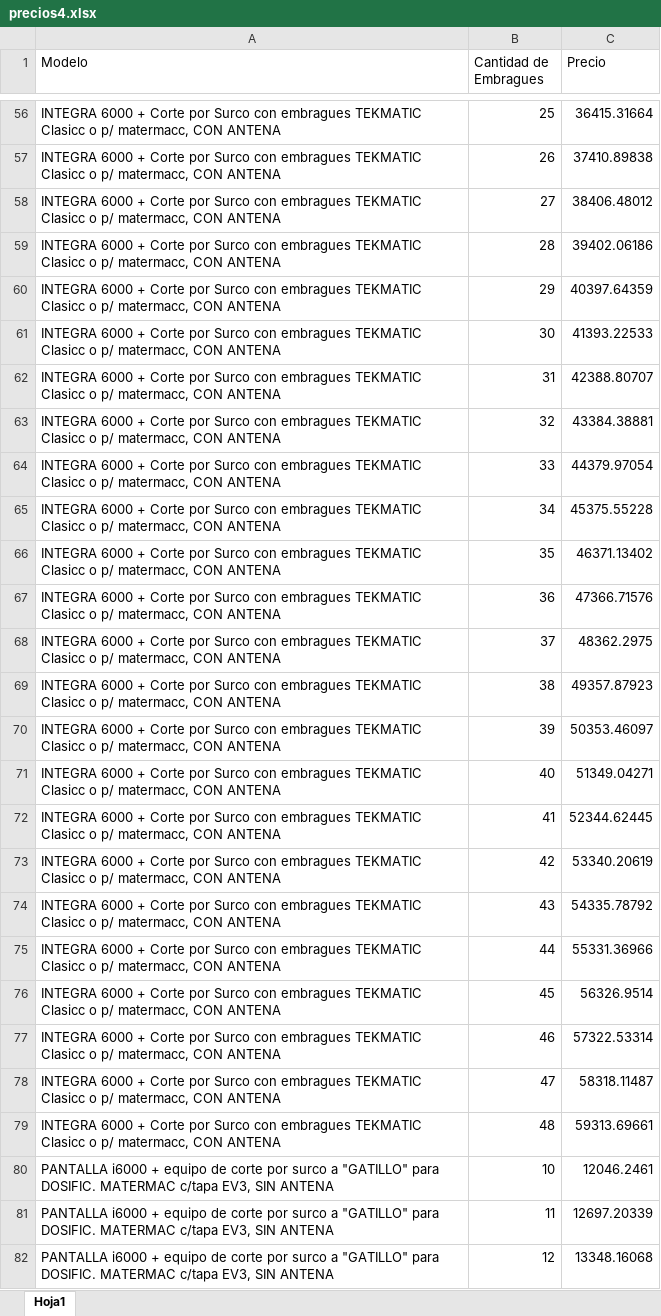
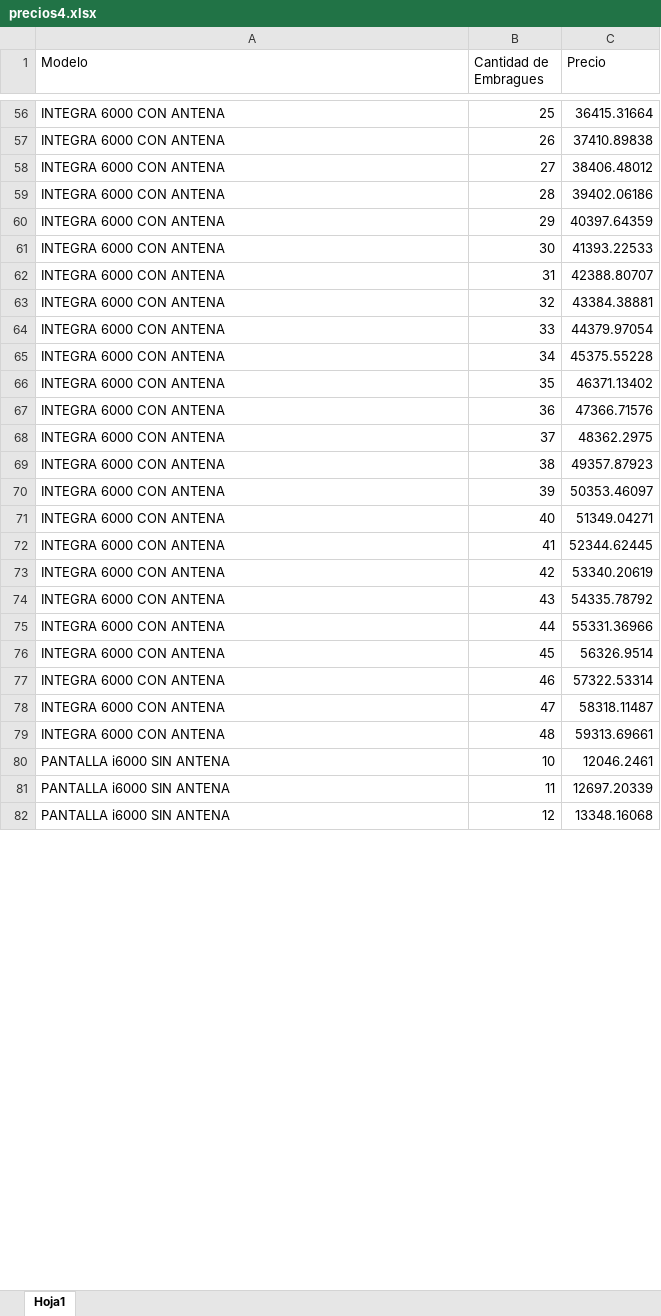
Before and after one commit to controlagro/controlagro.github.io, an Excel workbook: precios4.xlsx, sheet Hoja1, drawn as a sheet; only a part is shown, gaps mark what is left out; values as stored, in another font and other column widths than the file's, no borders; the diff covers the shown part only; the diff names each change by its address in the sheet, - before the commit and + after, or states it on an @@ line.

```diff
--- a/precios4.xlsx (sheet Hoja1)
+++ b/precios4.xlsx (sheet Hoja1)
-A56:A79 (Modelo): INTEGRA 6000 + Corte por Surco con embragues TEKMATIC Clasicc o p/ matermacc, CON ANTENA
+A56:A79 (Modelo): INTEGRA 6000 CON ANTENA
-A80:A82 (Modelo): PANTALLA i6000 + equipo de corte por surco a "GATILLO" para DOSIFIC. MATERMAC c/tapa EV3, SIN ANTENA
+A80:A82 (Modelo): PANTALLA i6000 SIN ANTENA
```
Also changed, not shown: 207 edited cells elsewhere in this sheet, 6 other files.
